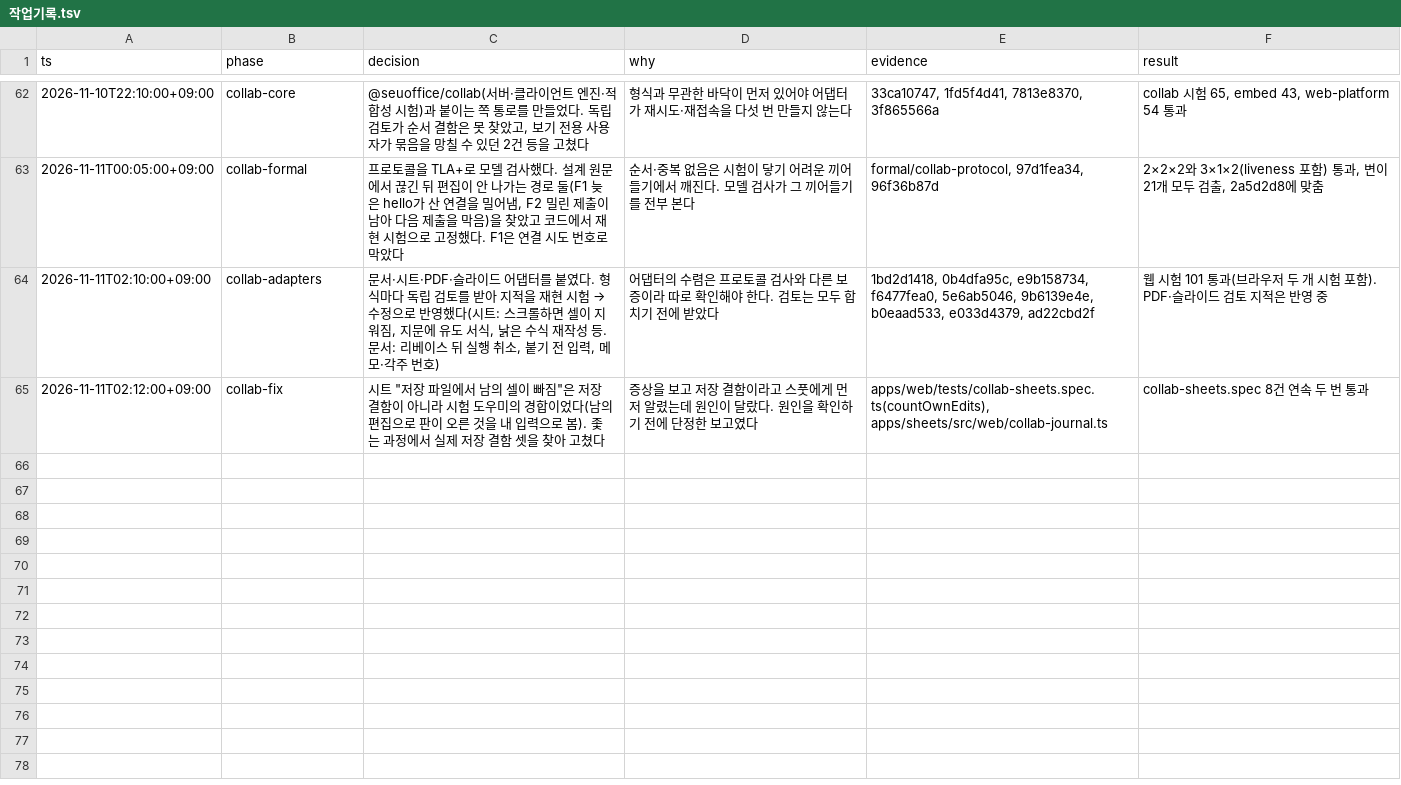
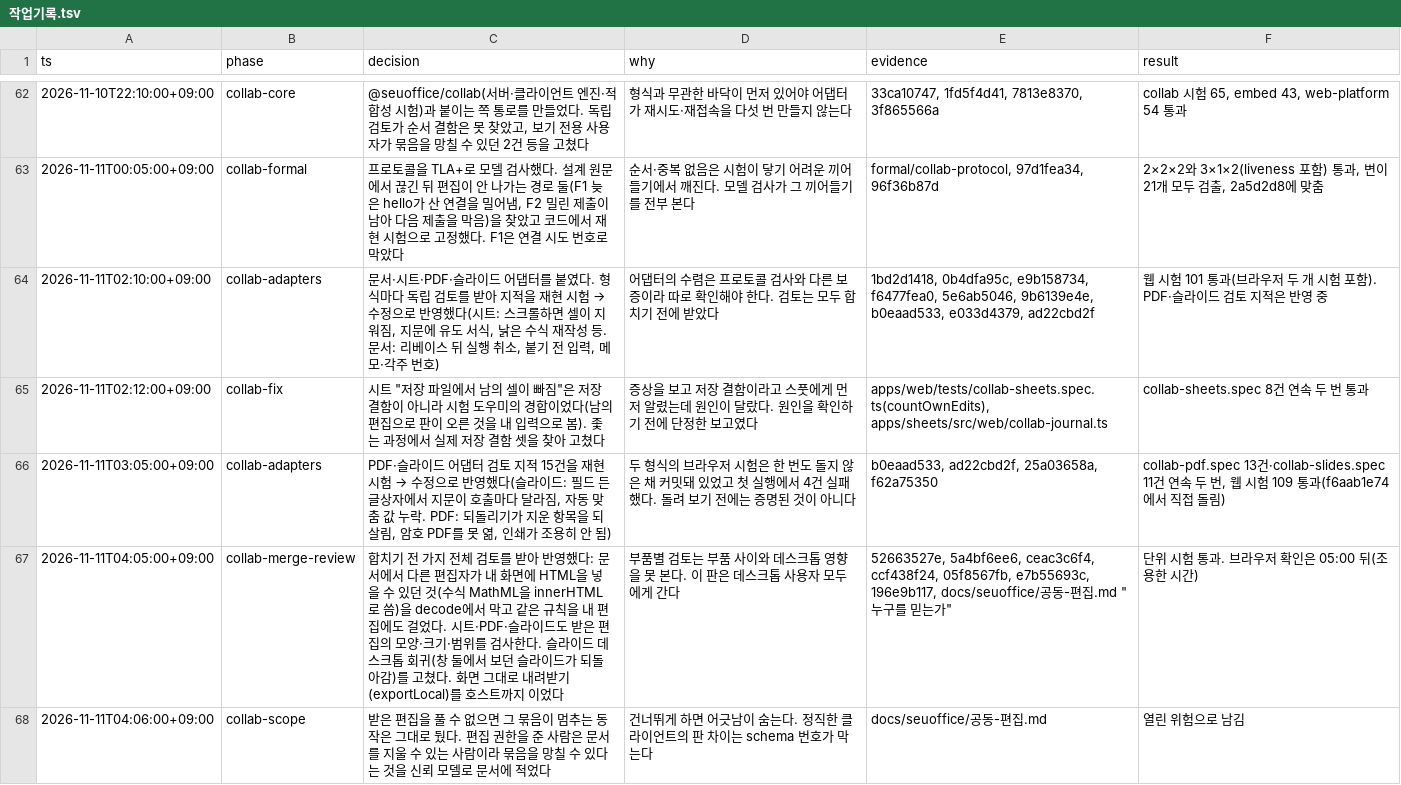
Before and after one commit to SeuPut0705/seuoffice, a TSV file: docs/seuoffice/작업기록.tsv, drawn as a sheet; only a part is shown, gaps mark what is left out; the diff names each change by its address in the sheet, - before the commit and + after, or states it on an @@ line.

Commit message:
docs: log the adapter and merge review rounds

```diff
--- a/docs/seuoffice/작업기록.tsv
+++ b/docs/seuoffice/작업기록.tsv
+row 66: 2026-11-11T03:05:00+09:00 | collab-adapters | PDF·슬라이드 어댑터 검토 지적 15건을 재현 시험 → 수정으로 반영했다(슬라이드: 필드 든 글상자에서 지문이 호출마다 달라짐, 자동 맞춤 값 누락. PDF: 되돌리기가 지운 항목을 되살림, 암호 PDF를 못 엶, 인쇄가 조용히 안 됨) | 두 형식의 브라우저 시험은 한 번도 돌지 않은 채 커밋돼 있었고 첫 실행에서 4건 실패했다. 돌려 보기 전에는 증명된 것이 아니다 | b0eaad533, ad22cbd2f, 25a03658a, f62a75350 | collab-pdf.spec 13건·collab-slides.spec 11건 연속 두 번, 웹 시험 109 통과(f6aab1e74에서 직접 돌림)
+row 67: 2026-11-11T04:05:00+09:00 | collab-merge-review | 합치기 전 가지 전체 검토를 받아 반영했다: 문서에서 다른 편집자가 내 화면에 HTML을 넣을 수 있던 것(수식 MathML을 innerHTML로 씀)을 decode에서 막고 같은 규칙을 내 편집에도 걸었다. 시트·PDF·슬라이드도 받은 편집의 모양·크기·범위를 검사한다. 슬라이드 데스크톱 회귀(창 둘에서 보던 슬라이드가 되돌아감)를 고쳤다. 화면 그대로 내려받기(exportLocal)를 호스트까지 이었다 | 부품별 검토는 부품 사이와 데스크톱 영향을 못 본다. 이 판은 데스크톱 사용자 모두에게 간다 | 52663527e, 5a4bf6ee6, ceac3c6f4, ccf438f24, 05f8567fb, e7b55693c, 196e9b117, docs/seuoffice/공동-편집.md "누구를 믿는가" | 단위 시험 통과. 브라우저 확인은 05:00 뒤(조용한 시간)
+row 68: 2026-11-11T04:06:00+09:00 | collab-scope | 받은 편집을 풀 수 없으면 그 묶음이 멈추는 동작은 그대로 뒀다. 편집 권한을 준 사람은 문서를 지울 수 있는 사람이라 묶음을 망칠 수 있다는 것을 신뢰 모델로 문서에 적었다 | 건너뛰게 하면 어긋남이 숨는다. 정직한 클라이언트의 판 차이는 schema 번호가 막는다 | docs/seuoffice/공동-편집.md | 열린 위험으로 남김
```
